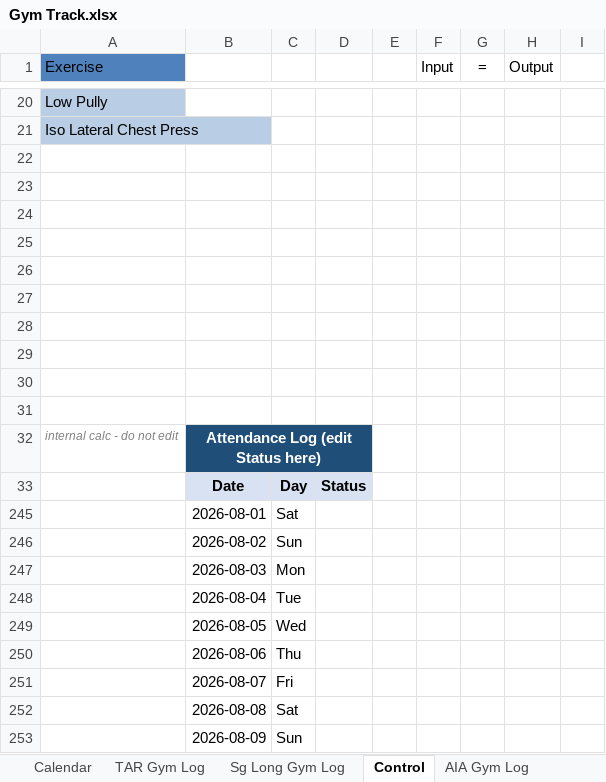
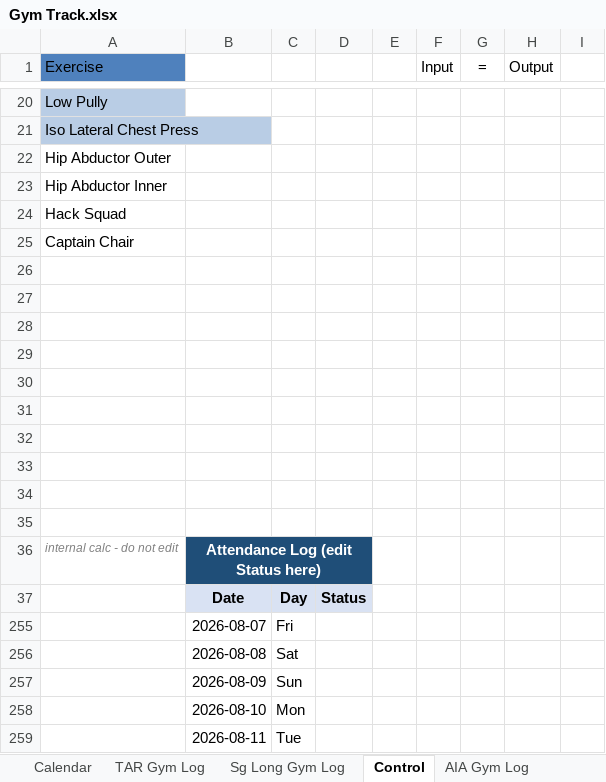
Before and after one commit to QsHere/Gym-Track, an Excel workbook: Gym Track.xlsx, sheet Control, drawn as a sheet; only a part is shown, gaps mark what is left out; the shorter side is filled out with more unchanged rows; values as stored, in another font and other column widths than the file's, no borders; table styles not drawn; removed rows and columns are numbered as before the commit, all else as after; the diff names each change by its address in the sheet, - before the commit and + after, or states it on an @@ line.

```diff
--- a/Gym Track.xlsx (sheet Control)
+++ b/Gym Track.xlsx (sheet Control)
+row 22: Hip Abductor Outer
+row 23: Hip Abductor Inner
+row 24: Hack Squad
+row 25: Captain Chair
@@ row 245 hidden:  | 2026-08-01 | Sat @@
-row 246:  | 2026-08-02 | Sun
@@ row 247 hidden:  | 2026-08-03 | Mon @@
-row 248:  | 2026-08-04 | Tue
@@ row 249 hidden:  | 2026-08-05 | Wed @@
-row 250:  | 2026-08-06 | Thu
```
Also changed, not shown: sheet Sg Long Gym Log, sheet Calendar, hidden cells.
